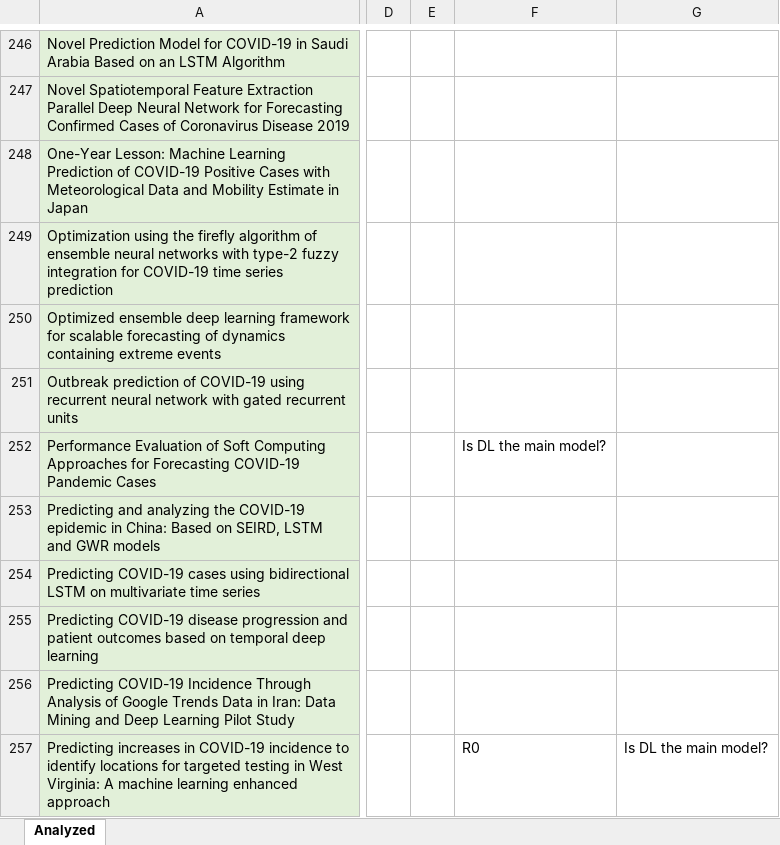
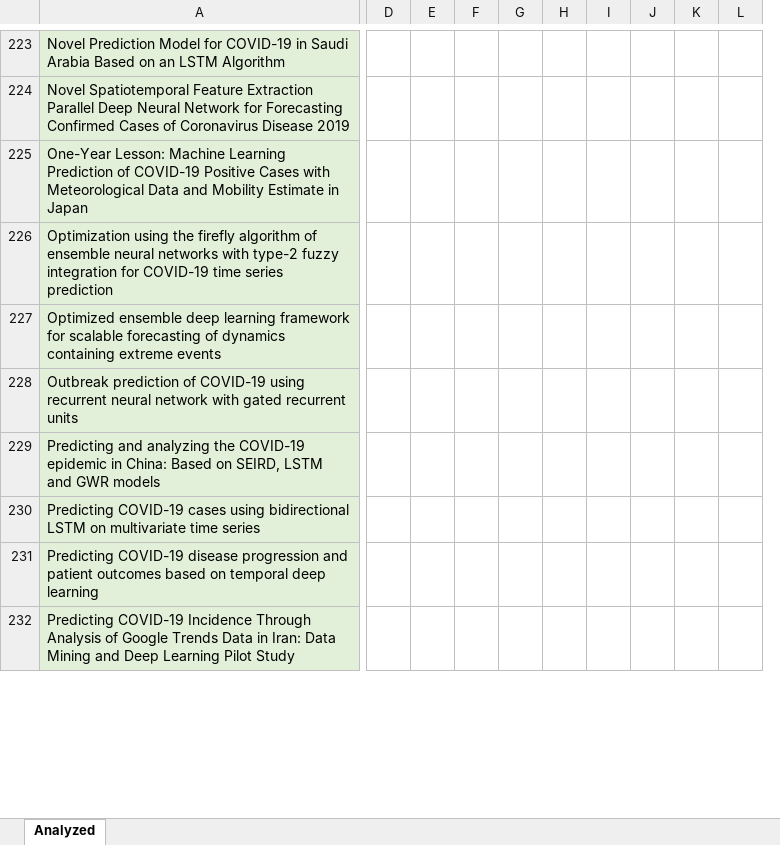
Before and after one commit to naperiferia/COVID-19_Distress, an Excel workbook: Review.xlsx, sheet Analyzed, drawn as a sheet; only a part is shown, gaps mark what is left out; values as stored, in another font and other column widths than the file's, no borders; removed rows and columns are numbered as before the commit, all else as after; rows hold the shown columns only; the diff covers the shown part only; the diff names each change by its address in the sheet, - before the commit and + after, or states it on an @@ line.

Commit message:
Add files via upload

```diff
--- a/Review.xlsx (sheet Analyzed)
+++ b/Review.xlsx (sheet Analyzed)
-column D, empty
-column E, empty
-column F, empty
-column G, empty
+column D, empty
+column E, empty
+column F, empty
+column G, empty
+column H, empty
+column I, empty
+column J, empty
+column K, empty
+column L, empty
-row 252: Performance Evaluation of Soft Computing Approaches for Forecasting COVID-19 Pandemic Cases |  |  | Is DL the main model?
-row 257: Predicting increases in COVID-19 incidence to identify locations for targeted testing in West Virginia: A machine learning enhanced approach |  |  | R0 | Is DL the main model?
```
Also changed, not shown: 1 added row, 41 removed rows, 10 added columns and 1 edited cell elsewhere in this sheet.
